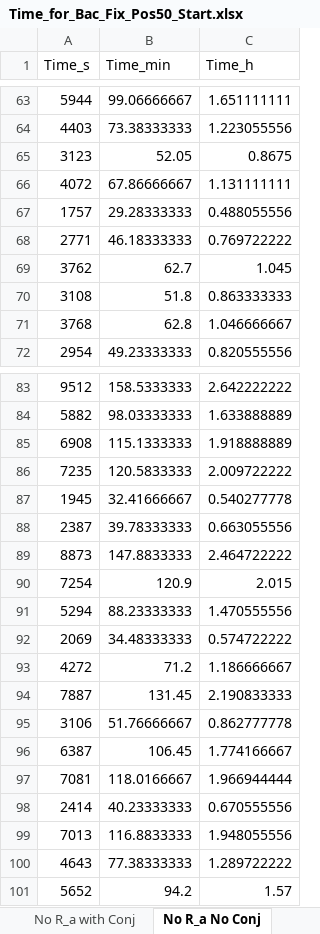
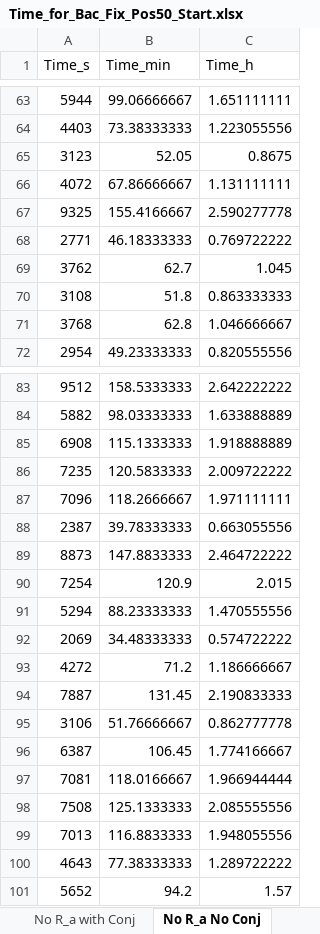
Before and after one commit to Frood-for-Thought/Bac_Evol_SSA, an Excel workbook: Time to Fixation Experiments - Changing Chemotaxis Equation/Experiment 1 - Testing Fixation Time/Time_for_Bac_Fix_Pos50_Start.xlsx, sheet No R_a No Conj, drawn as a sheet; only a part is shown, gaps mark what is left out; values as stored, in another font and other column widths than the file's, no borders; removed rows and columns are numbered as before the commit, all else as after; the diff names each change by its address in the sheet, - before the commit and + after, or states it on an @@ line.

```diff
--- a/Time to Fixation Experiments - Changing Chemotaxis Equation/Experiment 1 - Testing Fixation Time/Time_for_Bac_Fix_Pos50_Start.xlsx (sheet No R_a No Conj)
+++ b/Time to Fixation Experiments - Changing Chemotaxis Equation/Experiment 1 - Testing Fixation Time/Time_for_Bac_Fix_Pos50_Start.xlsx (sheet No R_a No Conj)
-row 67: 1757 | 29.28333333 | 0.488055556
+row 67: 9325 | 155.4166667 | 2.590277778
-row 87: 1945 | 32.41666667 | 0.540277778
+row 87: 7096 | 118.2666667 | 1.971111111
-row 98: 2414 | 40.23333333 | 0.670555556
+row 98: 7508 | 125.1333333 | 2.085555556
```
Also changed, not shown: sheet All Time Distributions, formulas that keep their value, Time to Fixation Experiments - Changing Chemotaxis Equation/Combined_Time_Fix_Data.xlsx, 3 other files.
